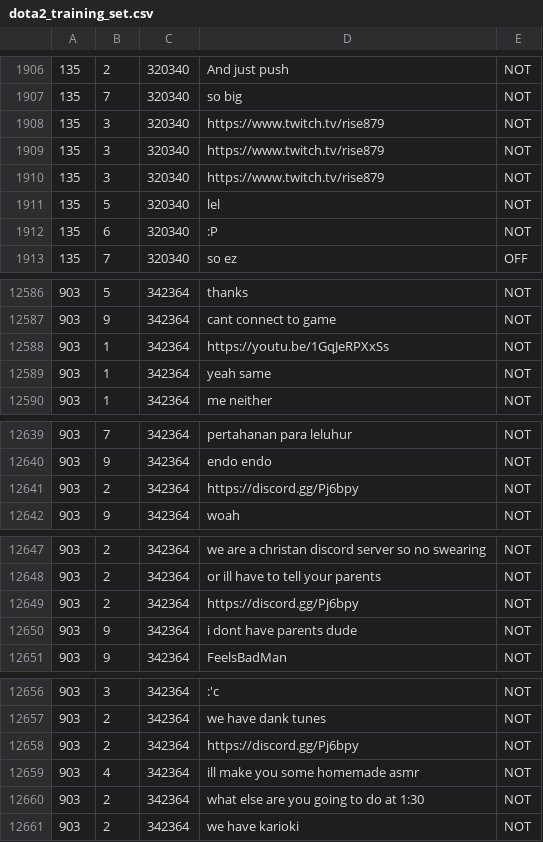
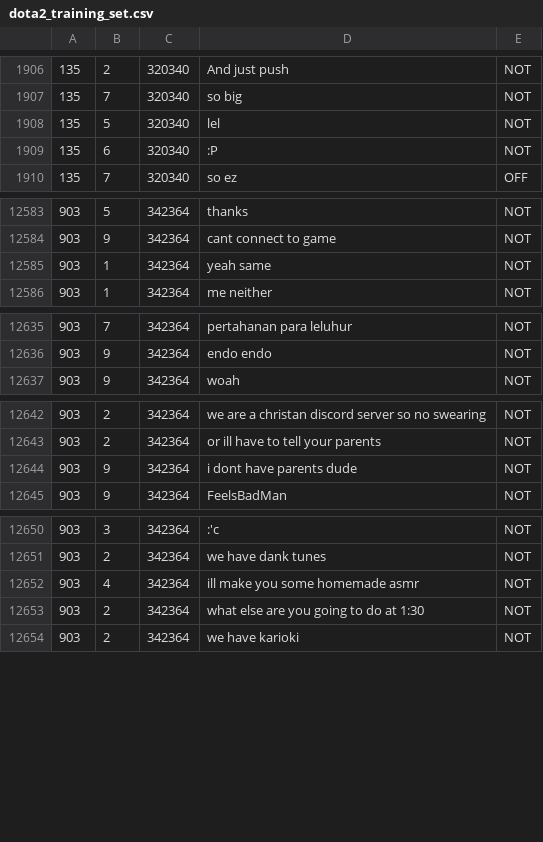
Before and after one commit to jb17017/individual_project, a CSV file: Datasets/dota2_training_set.csv, drawn as a sheet; only a part is shown, gaps mark what is left out; the diff covers the shown part only.

Commit message:
removed URLs from data set

```diff
--- a/Datasets/dota2_training_set.csv
+++ b/Datasets/dota2_training_set.csv
@@ -1907,5 +1907,2 @@
 135,7,320340,so big,NOT
-135,3,320340,https://www.twitch.tv/rise879,NOT
-135,3,320340,https://www.twitch.tv/rise879,NOT
-135,3,320340,https://www.twitch.tv/rise879,NOT
 135,5,320340,lel,NOT
@@ -12587,3 +12584,2 @@
 903,9,342364,cant connect to game,NOT
-903,1,342364,https://youtu.be/1GqJeRPXxSs,NOT
 903,1,342364,yeah same,NOT
@@ -12640,3 +12636,2 @@
 903,9,342364,endo endo,NOT
-903,2,342364,https://discord.gg/Pj6bpy,NOT
 903,9,342364,woah,NOT
@@ -12648,3 +12643,2 @@
 903,2,342364,or ill have to tell your parents,NOT
-903,2,342364,https://discord.gg/Pj6bpy,NOT
 903,9,342364,i dont have parents dude,NOT
@@ -12657,3 +12651,2 @@
 903,2,342364,we have dank tunes,NOT
-903,2,342364,https://discord.gg/Pj6bpy,NOT
 903,4,342364,ill make you some homemade asmr,NOT
```
Also changed, not shown: 2 edited cells elsewhere in this file, Datasets/dota2_test_set.csv, 4 other files.
